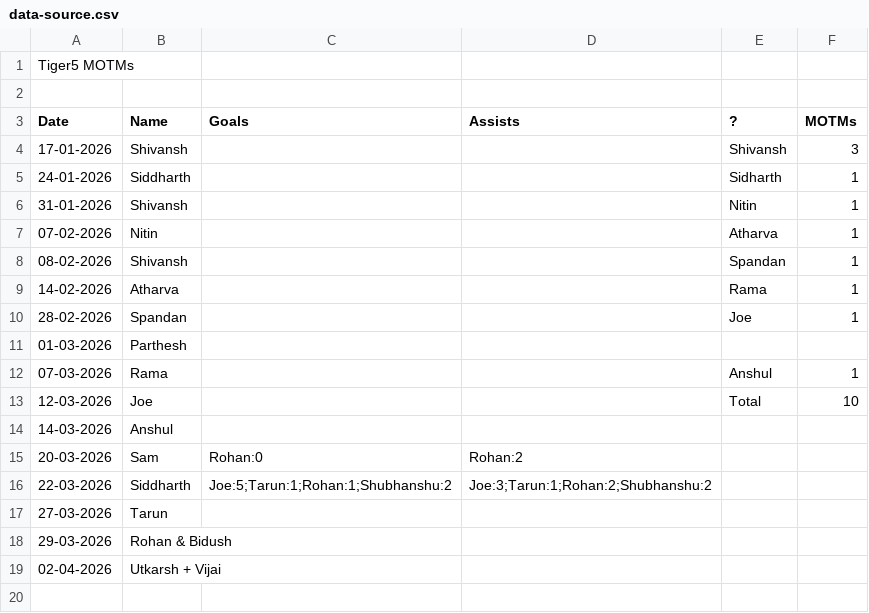
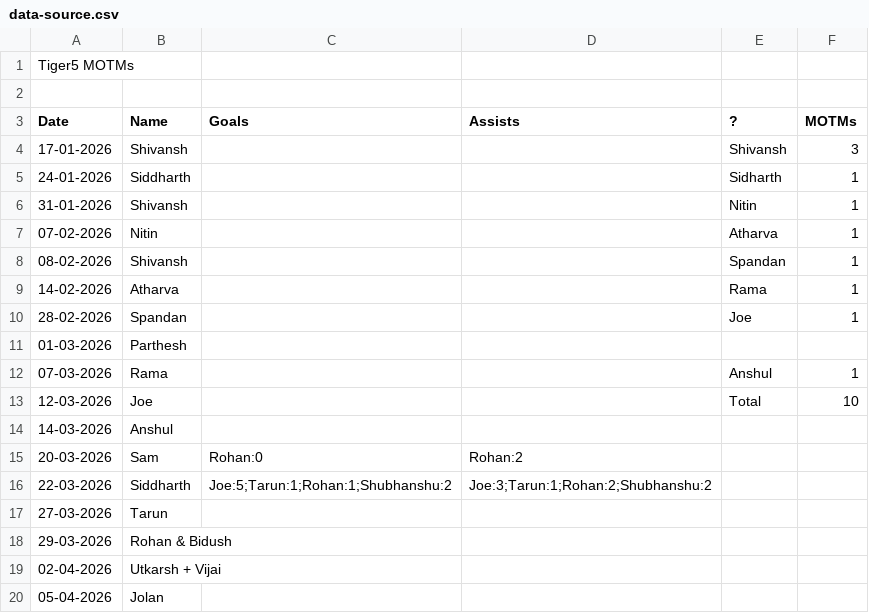
Before and after one commit to Sukrittt/tiger5-motm-tracker, a CSV file: data-source.csv, drawn as a sheet; the diff names each change by its address in the sheet, - before the commit and + after, or states it on an @@ line.

Commit message:
Add MOTM: Jolan with match photo

```diff
--- a/data-source.csv
+++ b/data-source.csv
+row 20: 05-04-2026 | Jolan
```
Also changed, not shown: 3 other files.
